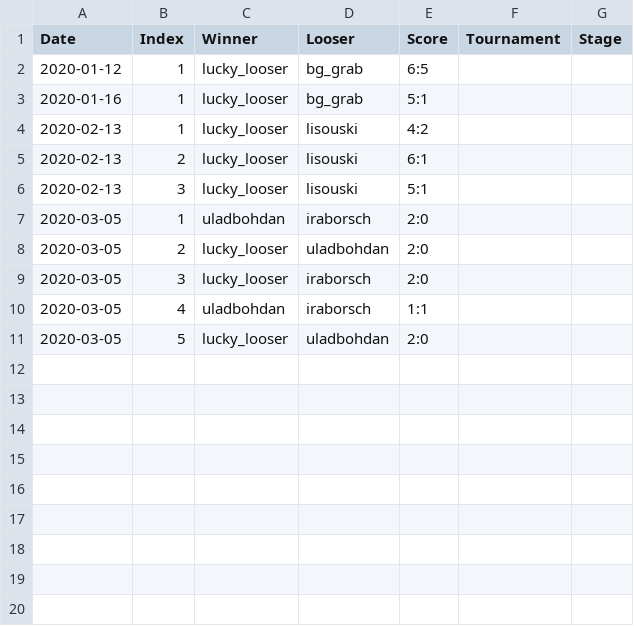
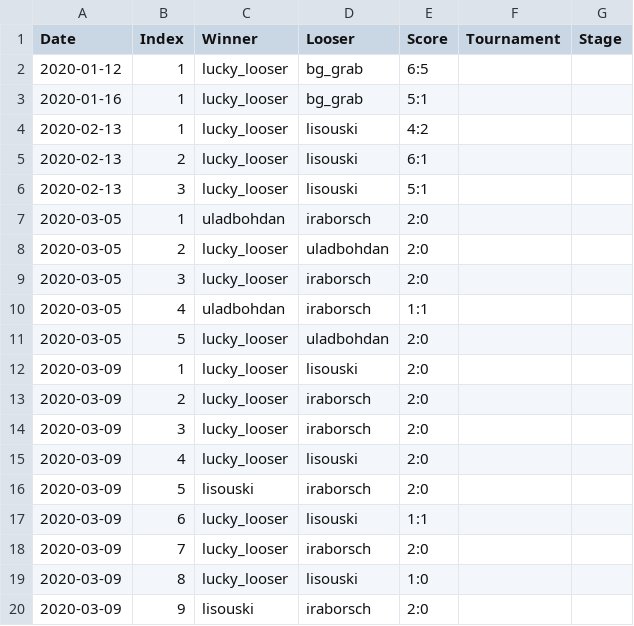
Before and after one commit to lzrby/squash, a CSV file: data/2020.csv, drawn as a sheet; the diff names each change by its address in the sheet, - before the commit and + after, or states it on an @@ line.

```diff
--- a/data/2020.csv
+++ b/data/2020.csv
+row 12: 2020-03-09 | 1 | lucky_looser | lisouski | 2:0
+row 13: 2020-03-09 | 2 | lucky_looser | iraborsch | 2:0
+row 14: 2020-03-09 | 3 | lucky_looser | iraborsch | 2:0
+row 15: 2020-03-09 | 4 | lucky_looser | lisouski | 2:0
+row 16: 2020-03-09 | 5 | lisouski | iraborsch | 2:0
+row 17: 2020-03-09 | 6 | lucky_looser | lisouski | 1:1
+row 18: 2020-03-09 | 7 | lucky_looser | iraborsch | 2:0
+row 19: 2020-03-09 | 8 | lucky_looser | lisouski | 1:0
+row 20: 2020-03-09 | 9 | lisouski | iraborsch | 2:0
```
Also changed, not shown: 2 other files.
